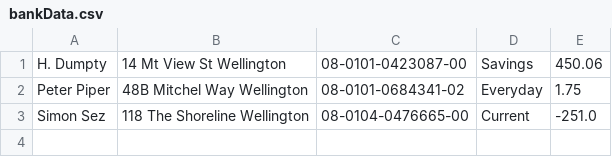
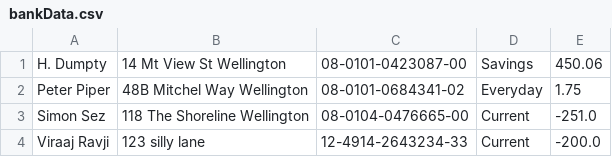
Before and after one commit to laingco/Kawaii-Bank, a CSV file: bankData.csv, drawn as a sheet.

Commit message:
Accounts list section fully functional. Saves on exit.

```diff
--- a/bankData.csv
+++ b/bankData.csv
@@ -3 +3,2 @@ Peter Piper,48B Mitchel Way Wellington,08-0101-0684341-02,Everyday,1.75
 Simon Sez,118 The Shoreline Wellington,08-0104-0476665-00,Current,-251.0
+Viraaj Ravji,123 silly lane,12-4914-2643234-33,Current,-200.0
```
Also changed, not shown: 4 other files.
